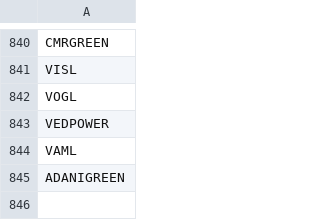
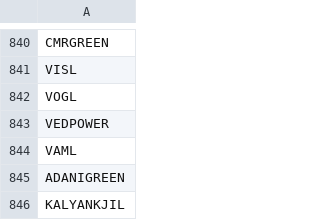
Before and after one commit to ishaqv/Tortoise-Trading-Lab, a CSV file: nse_master_shariah_symbol.csv, drawn as a sheet; only a part is shown, gaps mark what is left out.

Commit message:
added new symbol

```diff
--- a/nse_master_shariah_symbol.csv
+++ b/nse_master_shariah_symbol.csv
@@ -845 +845,2 @@ VAML
 ADANIGREEN
+KALYANKJIL
```
